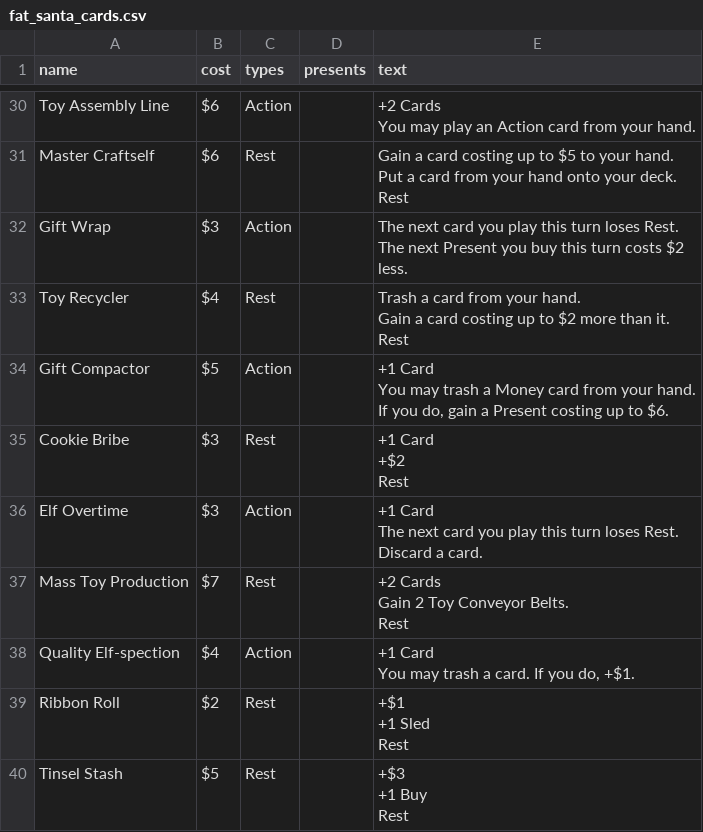
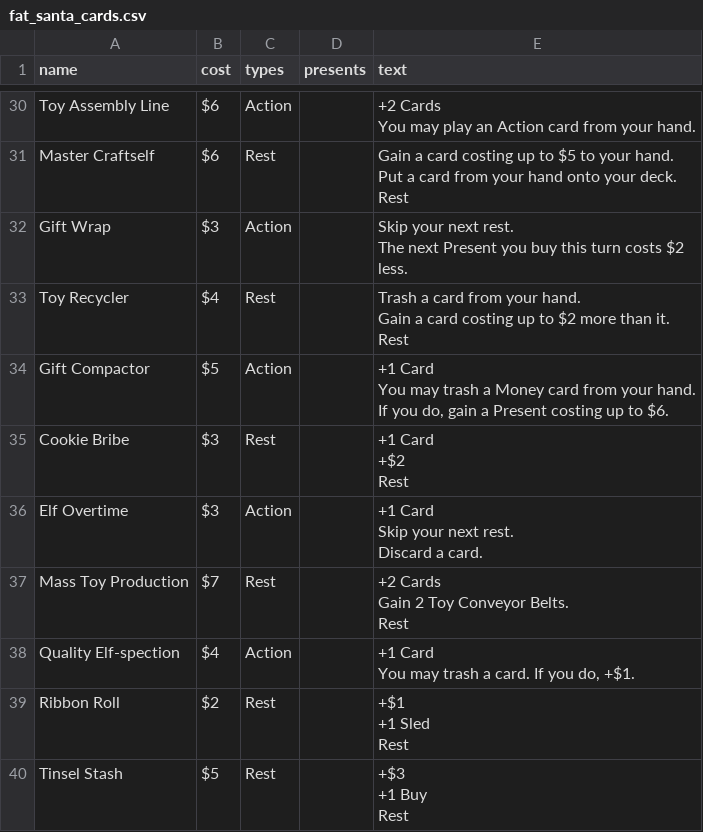
Before and after one commit to ashtonkellis/fat-santa, a CSV file: data/fat_santa_cards.csv, drawn as a sheet; only a part is shown, gaps mark what is left out; the diff covers the shown part only.

```diff
--- a/data/fat_santa_cards.csv
+++ b/data/fat_santa_cards.csv
@@ -55,4 +55,4 @@ Put a card from your hand onto your deck.
 Rest"
-Gift Wrap,$3,Action,,"The next card you play this turn loses Rest.
-The next Present you buy this turn costs $2 less."
+Gift Wrap,$3,Action,,"Skip your next rest.
+The next Present you buy this turn costs $2 less."
 Toy Recycler,$4,Rest,,"Trash a card from your hand.
@@ -65,5 +65,5 @@ Cookie Bribe,$3,Rest,,"+1 Card
 Rest"
-Elf Overtime,$3,Action,,"+1 Card
-The next card you play this turn loses Rest.
-Discard a card."
+Elf Overtime,$3,Action,,"+1 Card
+Skip your next rest.
+Discard a card."
 Mass Toy Production,$7,Rest,,"+2 Cards
```
Also changed, not shown: 6 edited cells elsewhere in this file, 6 other files.
